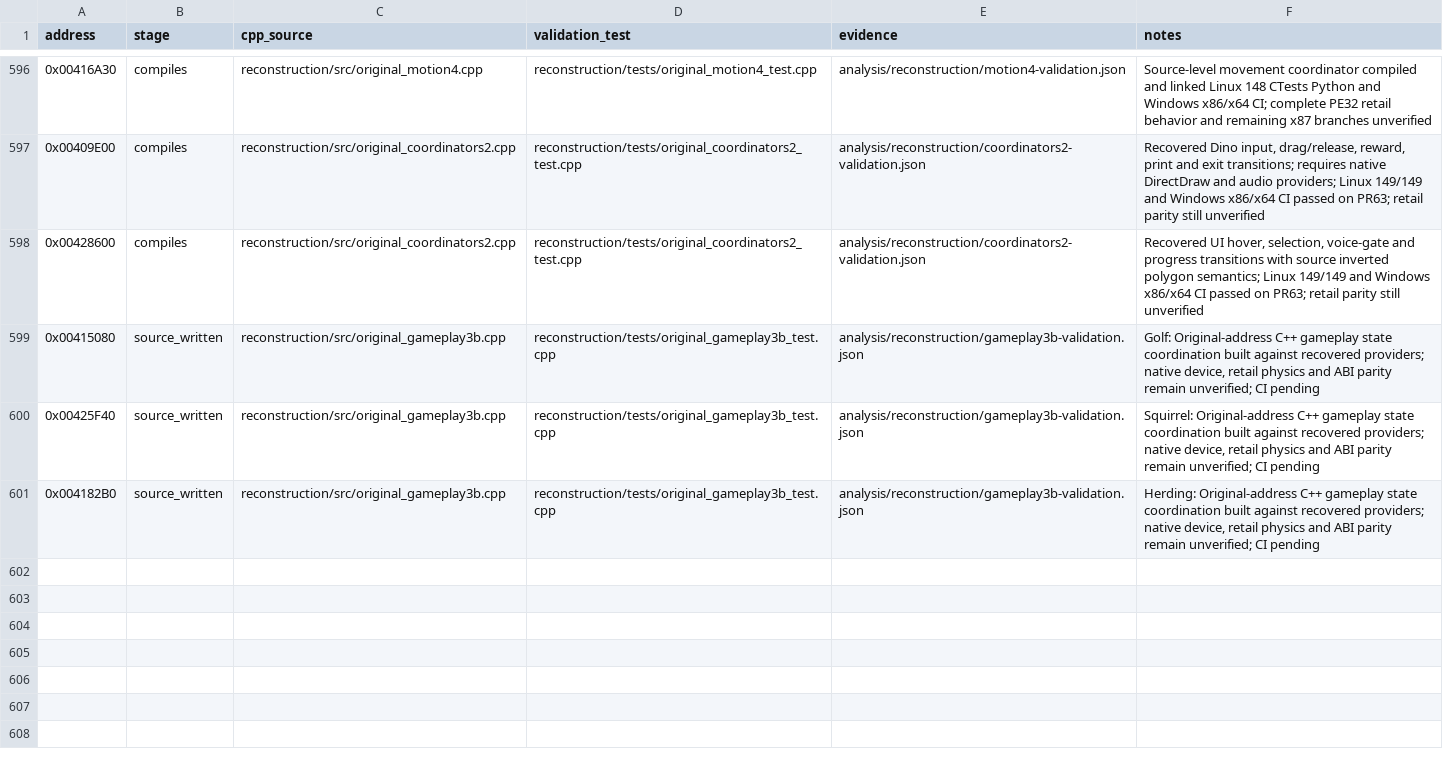
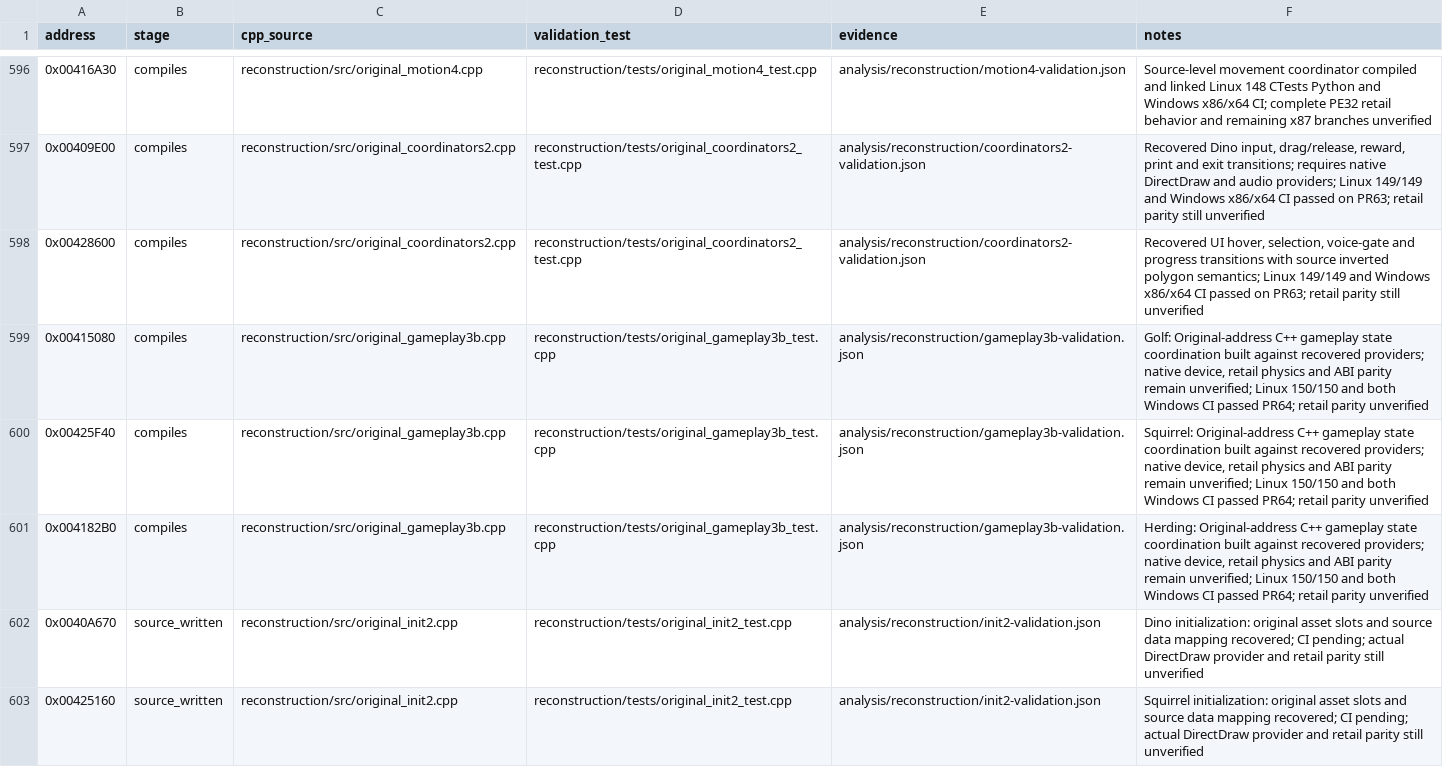
Before and after one commit to lizardpeter/btb-reverse, a CSV file: analysis/reconstruction/reviewed_functions.csv, drawn as a sheet; only a part is shown, gaps mark what is left out.

Commit message:
Promote validated PR64 gameplay functions and register new native initializers

```diff
--- a/analysis/reconstruction/reviewed_functions.csv
+++ b/analysis/reconstruction/reviewed_functions.csv
@@ -598,4 +598,6 @@ address,stage,cpp_source,validation_test,evidence,notes
 0x00428600,compiles,reconstruction/src/original_coordinators2.cpp,reconstruction/tests/original_coordinators2_test.cpp,analysis/reconstruction/coordinators2-validation.json,"Recovered UI hover, selection, voice-gate and progress transitions with source inverted polygon semantics; Linux 149/149 and Windows x86/x64 CI passed on PR63; retail parity still unverified"
-0x00415080,source_written,reconstruction/src/original_gameplay3b.cpp,reconstruction/tests/original_gameplay3b_test.cpp,analysis/reconstruction/gameplay3b-validation.json,"Golf: Original-address C++ gameplay state coordination built against recovered providers; native device, retail physics and ABI parity remain unverified; CI pending"
-0x00425F40,source_written,reconstruction/src/original_gameplay3b.cpp,reconstruction/tests/original_gameplay3b_test.cpp,analysis/reconstruction/gameplay3b-validation.json,"Squirrel: Original-address C++ gameplay state coordination built against recovered providers; native device, retail physics and ABI parity remain unverified; CI pending"
-0x004182B0,source_written,reconstruction/src/original_gameplay3b.cpp,reconstruction/tests/original_gameplay3b_test.cpp,analysis/reconstruction/gameplay3b-validation.json,"Herding: Original-address C++ gameplay state coordination built against recovered providers; native device, retail physics and ABI parity remain unverified; CI pending"
+0x00415080,compiles,reconstruction/src/original_gameplay3b.cpp,reconstruction/tests/original_gameplay3b_test.cpp,analysis/reconstruction/gameplay3b-validation.json,"Golf: Original-address C++ gameplay state coordination built against recovered providers; native device, retail physics and ABI parity remain unverified; Linux 150/150 and both Windows CI passed PR64; retail parity unverified"
+0x00425F40,compiles,reconstruction/src/original_gameplay3b.cpp,reconstruction/tests/original_gameplay3b_test.cpp,analysis/reconstruction/gameplay3b-validation.json,"Squirrel: Original-address C++ gameplay state coordination built against recovered providers; native device, retail physics and ABI parity remain unverified; Linux 150/150 and both Windows CI passed PR64; retail parity unverified"
+0x004182B0,compiles,reconstruction/src/original_gameplay3b.cpp,reconstruction/tests/original_gameplay3b_test.cpp,analysis/reconstruction/gameplay3b-validation.json,"Herding: Original-address C++ gameplay state coordination built against recovered providers; native device, retail physics and ABI parity remain unverified; Linux 150/150 and both Windows CI passed PR64; retail parity unverified"
+0x0040A670,source_written,reconstruction/src/original_init2.cpp,reconstruction/tests/original_init2_test.cpp,analysis/reconstruction/init2-validation.json,"Dino initialization: original asset slots and source data mapping recovered; CI pending; actual DirectDraw provider and retail parity still unverified"
+0x00425160,source_written,reconstruction/src/original_init2.cpp,reconstruction/tests/original_init2_test.cpp,analysis/reconstruction/init2-validation.json,"Squirrel initialization: original asset slots and source data mapping recovered; CI pending; actual DirectDraw provider and retail parity still unverified"
```
